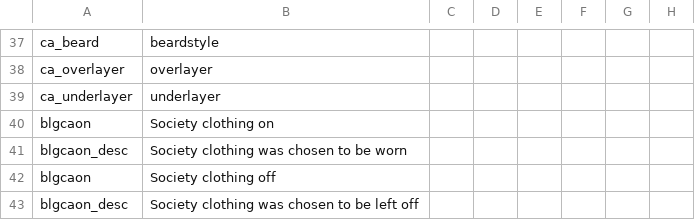
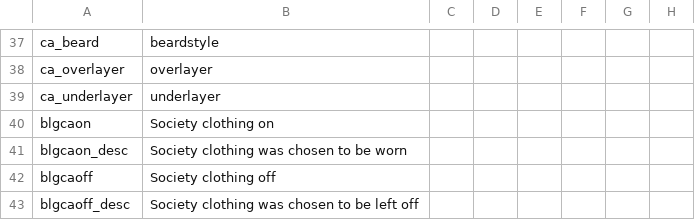
Before and after one commit to Nendur/Better-Looking-Garbs, a CSV file: betterlookinggarbs/localisation/customizeappearance.csv, drawn as a sheet; only a part is shown, gaps mark what is left out; the diff names each change by its address in the sheet, - before the commit and + after, or states it on an @@ line.

```diff
--- a/betterlookinggarbs/localisation/customizeappearance.csv
+++ b/betterlookinggarbs/localisation/customizeappearance.csv
-A42: blgcaon
+A42: blgcaoff
-A43: blgcaon_desc
+A43: blgcaoff_desc
```
Also changed, not shown: 16 other files.
